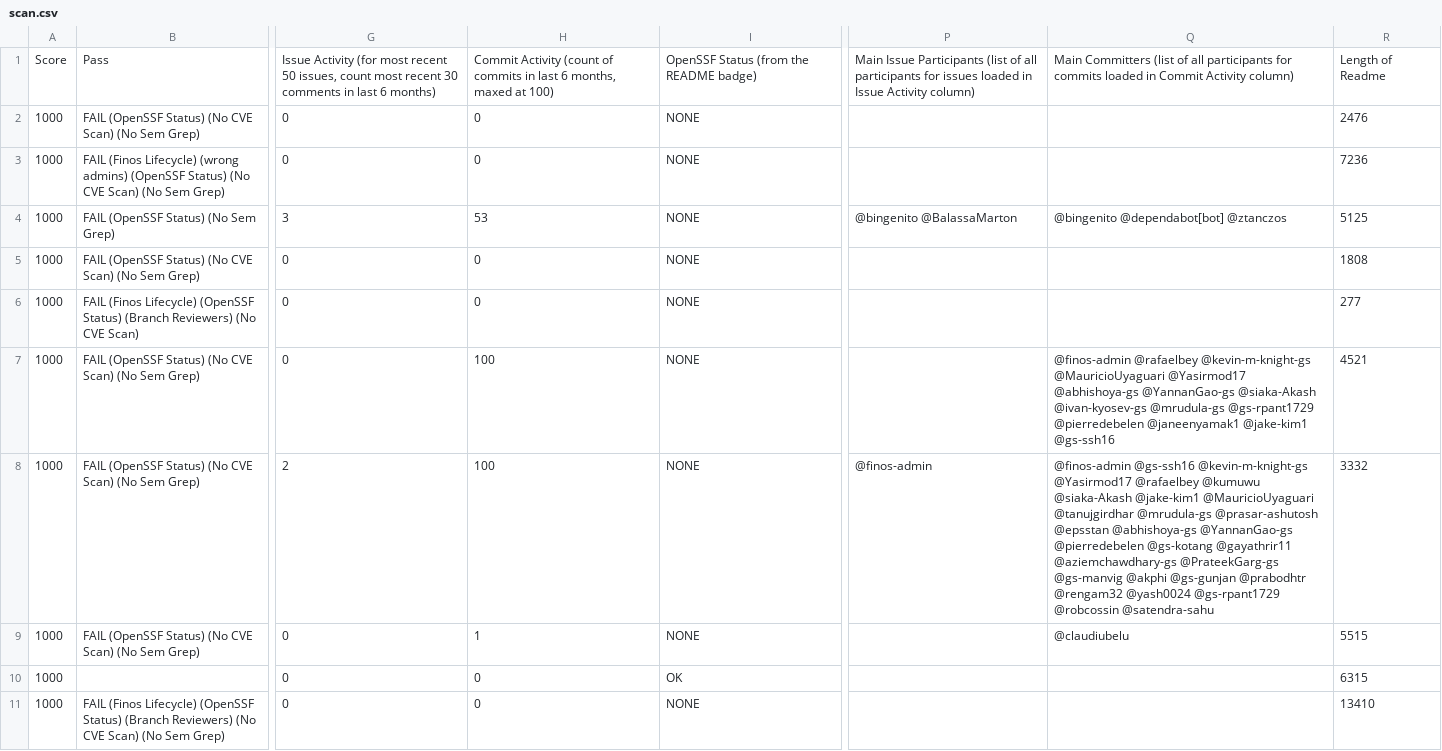
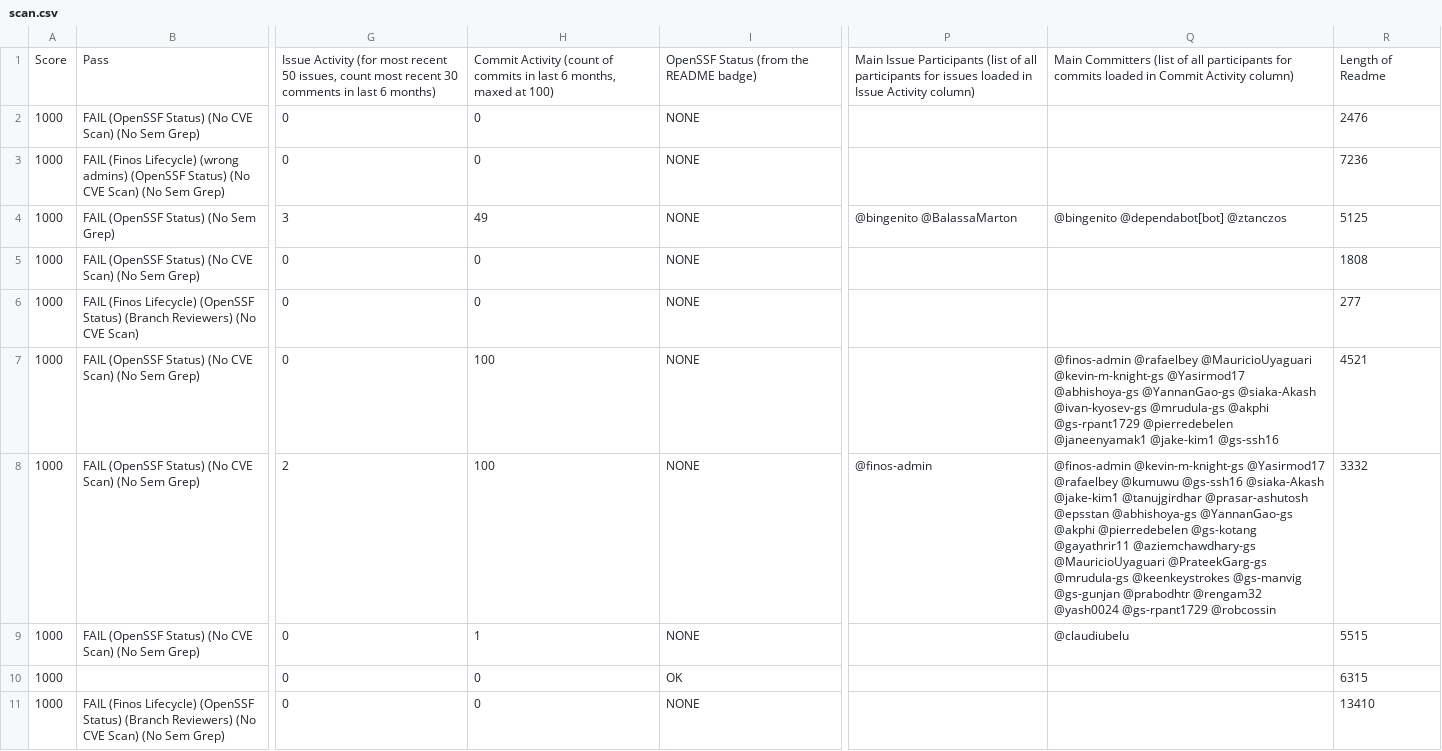
Before and after one commit to finos-labs/project-analysis, a CSV file: scan.csv, drawn as a sheet; only a part is shown, gaps mark what is left out; the diff covers the shown part only; the diff names each change by its address in the sheet, - before the commit and + after, or states it on an @@ line.

```diff
--- a/scan.csv
+++ b/scan.csv
-H4: 53
+H4: 49
-Q7: @finos-admin @rafaelbey @kevin-m-knight-gs @MauricioUyaguari @Yasirmod17 @abhishoya-gs @YannanGao-gs @siaka-Akash @ivan-kyosev-gs @mrudula-gs @gs-rpant1729 @pierredebelen…
+Q7: @finos-admin @rafaelbey @MauricioUyaguari @kevin-m-knight-gs @Yasirmod17 @abhishoya-gs @YannanGao-gs @siaka-Akash @ivan-kyosev-gs @mrudula-gs @akphi @gs-rpant1729 @pierredebelen…
-Q8: @finos-admin @gs-ssh16 @kevin-m-knight-gs @Yasirmod17 @rafaelbey @kumuwu @siaka-Akash @jake-kim1 @MauricioUyaguari @tanujgirdhar @mrudula-gs @prasar-ashutosh @epsstan @abhishoya-gs @YannanGao-gs @pierredebelen @gs-kotang @gayathrir11 @aziemchawdhary-gs @PrateekGarg-gs @gs-manvig @akphi @gs-gunjan @prabodhtr @rengam32 @yash0024 @gs-rpant1729 @robcossin @satendra-sahu
+Q8: @finos-admin @kevin-m-knight-gs @Yasirmod17 @rafaelbey @kumuwu @gs-ssh16 @siaka-Akash @jake-kim1 @tanujgirdhar @prasar-ashutosh @epsstan @abhishoya-gs @YannanGao-gs @akphi @pierredebelen @gs-kotang @gayathrir11 @aziemchawdhary-gs @MauricioUyaguari @PrateekGarg-gs @mrudula-gs @keenkeystrokes @gs-manvig @gs-gunjan @prabodhtr @rengam32 @yash0024 @gs-rpant1729 @robcossin
```
Also changed, not shown: 2 added rows and 36 edited cells elsewhere in this file.
